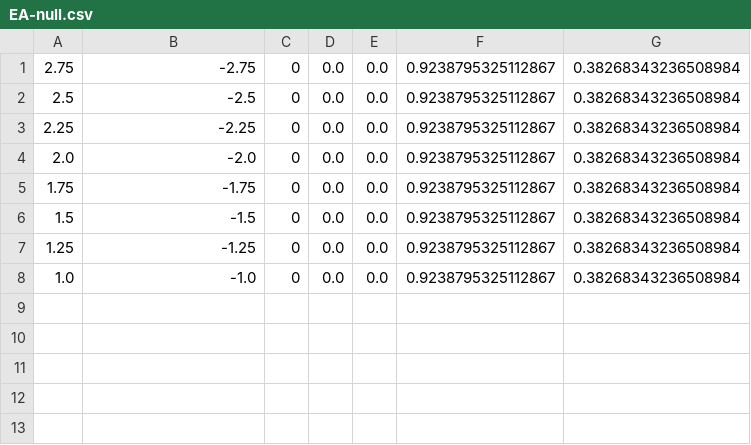
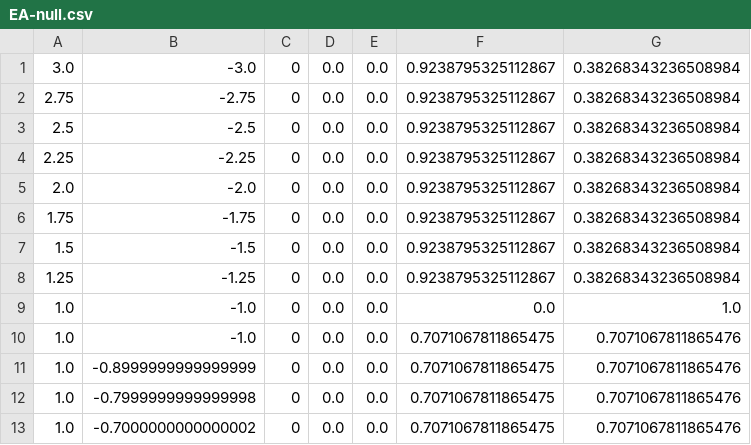
Before and after one commit to HARPLab/fetch_study, a CSV file: waypoints/EA-null.csv, drawn as a sheet.

```diff
--- a/waypoints/EA-null.csv
+++ b/waypoints/EA-null.csv
@@ -1 +1,2 @@
+3.0, -3.0, 0, 0.0, 0.0, 0.9238795325112867, 0.38268343236508984
 2.75, -2.75, 0, 0.0, 0.0, 0.9238795325112867, 0.38268343236508984
@@ -7,2 +8,6 @@
 1.25, -1.25, 0, 0.0, 0.0, 0.9238795325112867, 0.38268343236508984
-1.0, -1.0, 0, 0.0, 0.0, 0.9238795325112867, 0.38268343236508984
+1.0, -1.0, 0, 0.0, 0.0, 0.0, 1.0
+1.0, -1.0, 0, 0.0, 0.0, 0.7071067811865475, 0.7071067811865476
+1.0, -0.8999999999999999, 0, 0.0, 0.0, 0.7071067811865475, 0.7071067811865476
+1.0, -0.7999999999999998, 0, 0.0, 0.0, 0.7071067811865475, 0.7071067811865476
+1.0, -0.7000000000000002, 0, 0.0, 0.0, 0.7071067811865475, 0.7071067811865476
```
Also changed, not shown: waypoints/DA-null.csv, waypoints/DB-null.csv, 27 other files.
